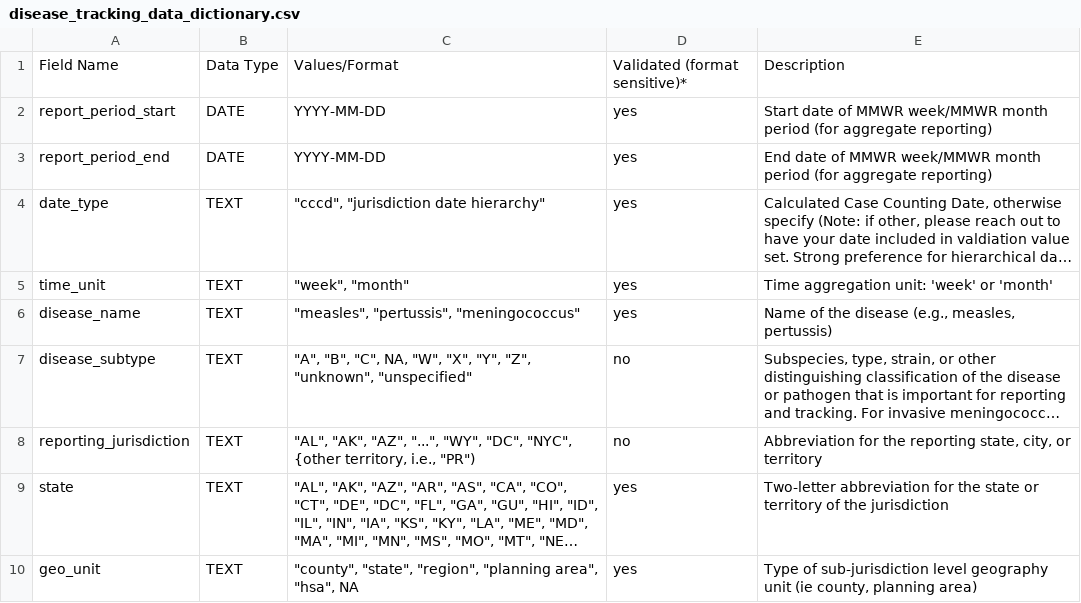
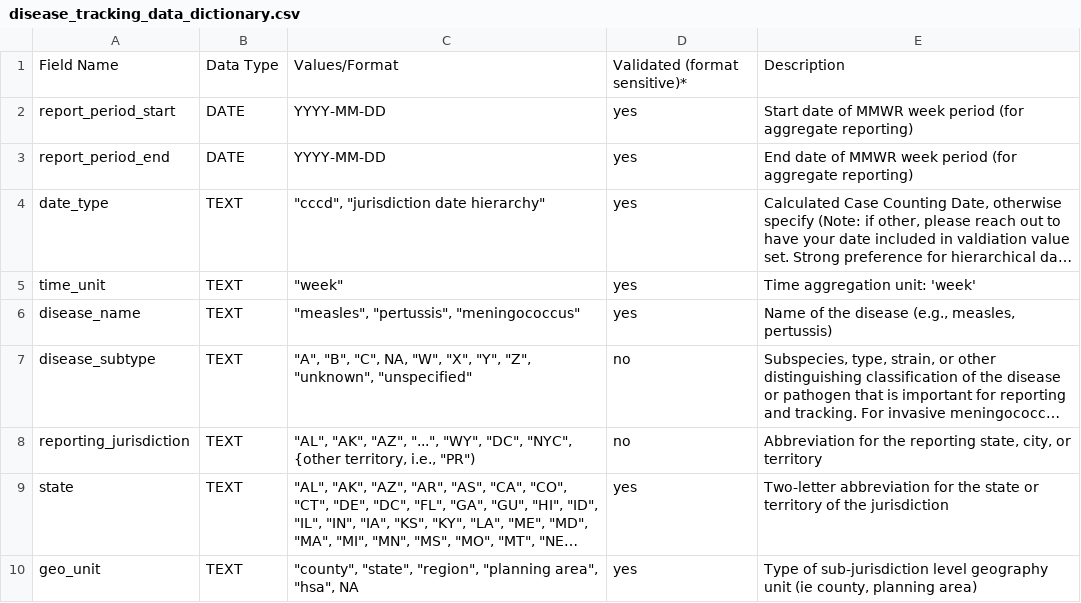
Before and after one commit to USDiseaseTracker/USDiseaseTracker-Docs, a CSV file: examples-and-templates/disease_tracking_data_dictionary.csv, drawn as a sheet; only a part is shown; long unchanged cells end in …; the diff names each change by its address in the sheet, - before the commit and + after, or states it on an @@ line.

```diff
--- a/examples-and-templates/disease_tracking_data_dictionary.csv
+++ b/examples-and-templates/disease_tracking_data_dictionary.csv
-E2: …of MMWR week/MMWR month period (for…
+E2: …of MMWR week period (for…
-E3: …of MMWR week/MMWR month period (for…
+E3: …of MMWR week period (for…
-C5: "week", "month"
+C5: "week"
-E5: Time aggregation unit: 'week' or 'month'
+E5: Time aggregation unit: 'week'
```
Also changed, not shown: 1 other file.
